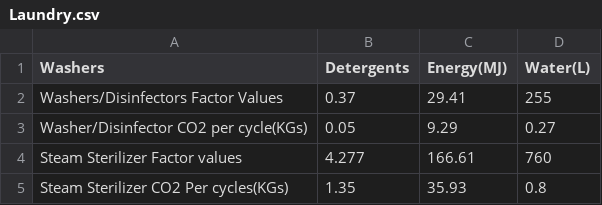
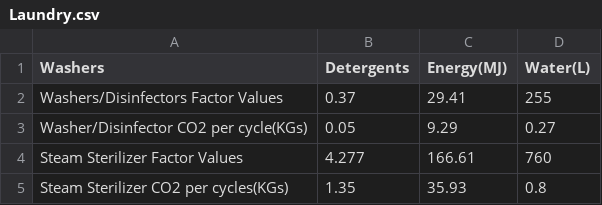
Before and after one commit to Carolsila/Mobile, a CSV file: Laundry.csv, drawn as a sheet.

```diff
--- a/Laundry.csv
+++ b/Laundry.csv
@@ -3,3 +3,3 @@ Washers,Detergents,Energy(MJ),Water(L)
 Washer/Disinfector CO2 per cycle(KGs),0.05,9.29,0.27
-Steam Sterilizer Factor values ,4.277,166.61,760
-Steam Sterilizer CO2 Per cycles(KGs),1.35,35.93,0.8
+Steam Sterilizer Factor Values ,4.277,166.61,760
+Steam Sterilizer CO2 per cycles(KGs),1.35,35.93,0.8
```
Also changed, not shown: 4 other files.
